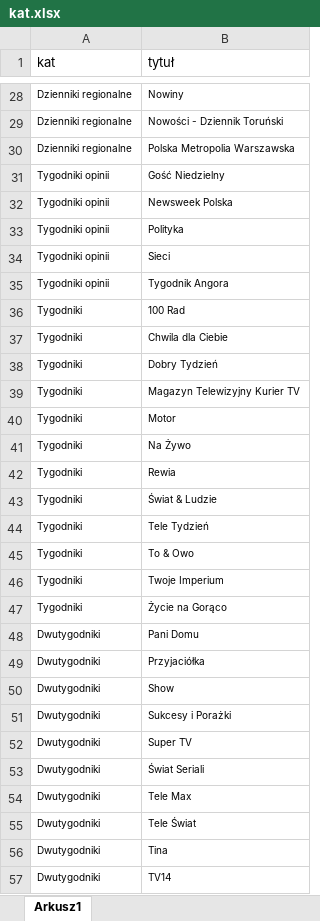
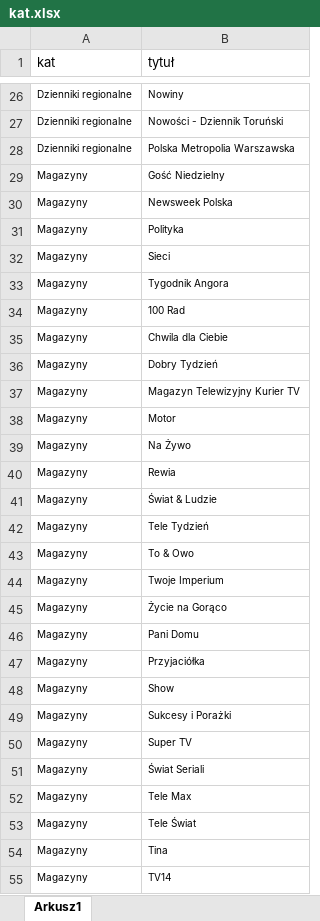
Before and after one commit to PolskieBadaniaCzytelnictwa/TR, an Excel workbook: kat.xlsx, sheet Arkusz1, drawn as a sheet; only a part is shown, gaps mark what is left out; values as stored, in another font and other column widths than the file's, no borders; addresses are those after the commit; the diff covers the shown part only; the diff names each change by its address in the sheet, - before the commit and + after, or states it on an @@ line.

```diff
--- a/kat.xlsx (sheet Arkusz1)
+++ b/kat.xlsx (sheet Arkusz1)
-A29:A33 (kat): Tygodniki opinii
+A29:A33 (kat): Magazyny
-A34:A45 (kat): Tygodniki
+A34:A45 (kat): Magazyny
-A46:A55 (kat): Dwutygodniki
+A46:A55 (kat): Magazyny
```
Also changed, not shown: 2 added rows, 2 removed rows and 19 edited cells elsewhere in this sheet, TBR_9m.xlsx, 1 other file.
